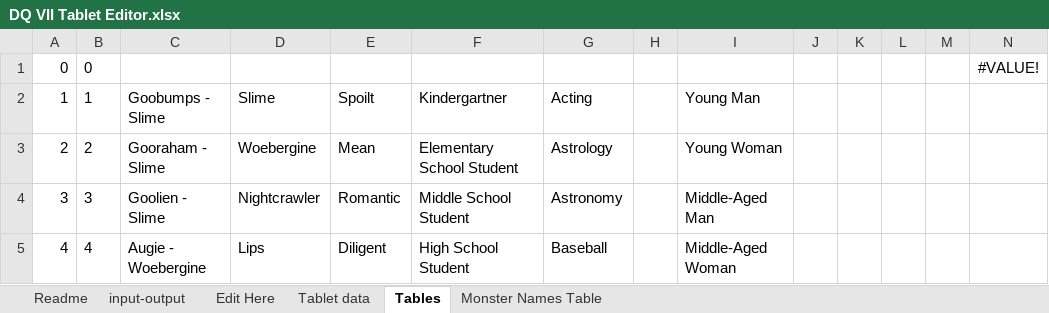
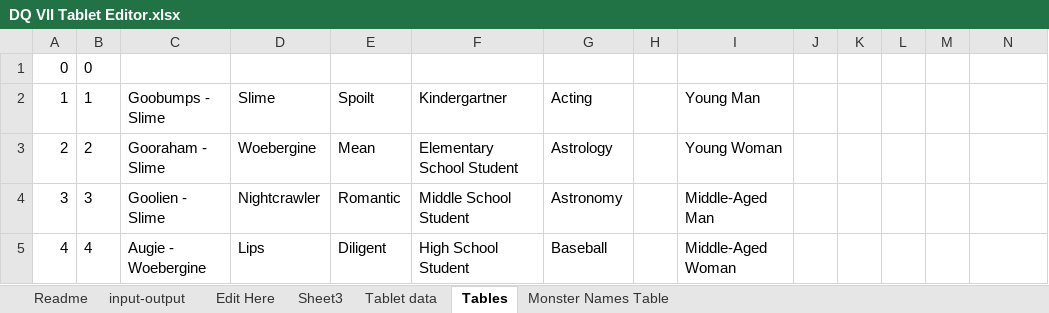
Before and after one commit to ABZB/DQ-VII-Tablet-Editor, an Excel workbook: output/DQ VII Tablet Editor.xlsx, sheet Tables, drawn as a sheet; only a part is shown; values as stored, in another font and other column widths than the file's, no borders; the diff names each change by its address in the sheet, - before the commit and + after, or states it on an @@ line.

```diff
--- a/output/DQ VII Tablet Editor.xlsx (sheet Tables)
+++ b/output/DQ VII Tablet Editor.xlsx (sheet Tables)
+sheet tab: Sheet3
-N1: #VALUE!
+N1: (empty)
```
Also changed, not shown: sheet Edit Here, sheet Tablet data, sheet input-output, formulas that keep their value, hidden cells, 5 other files.
